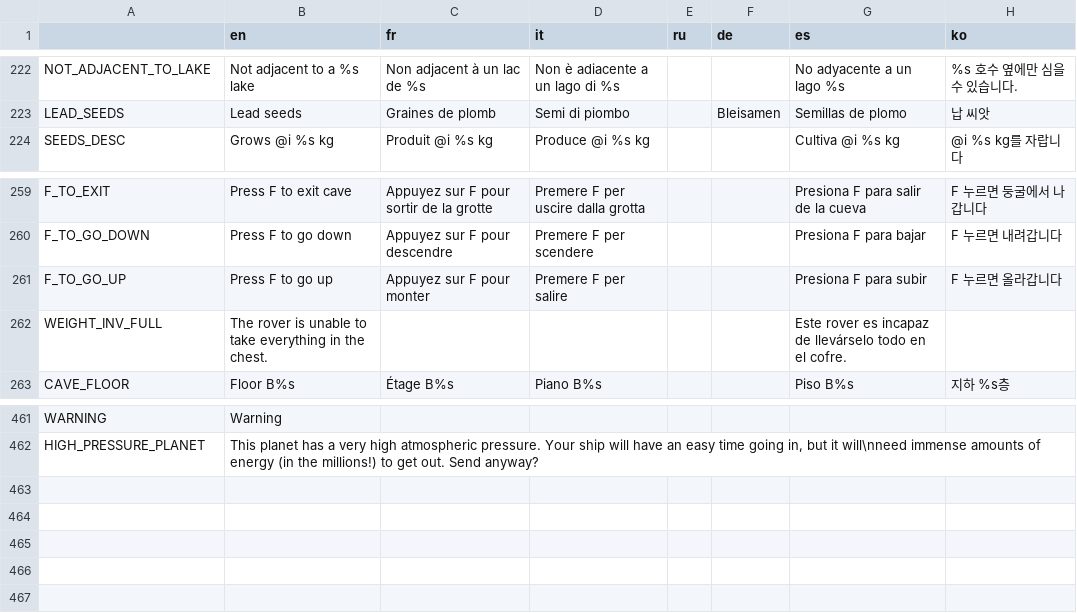
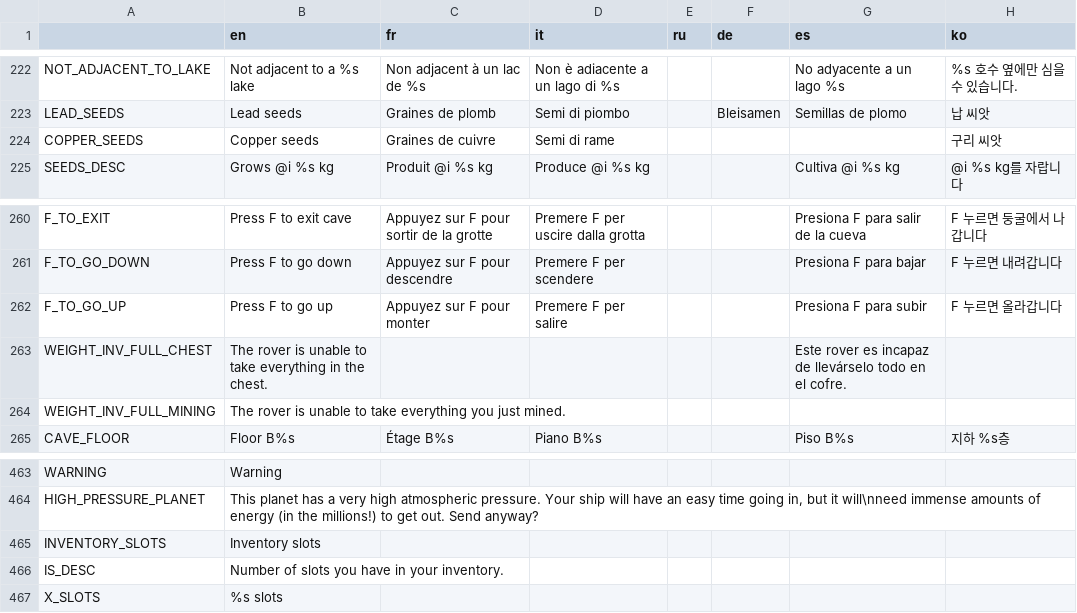
Before and after one commit to Apple0726/helixteus-3, a CSV file: Text/HX3 localization - Sheet1.csv, drawn as a sheet; only a part is shown, gaps mark what is left out.

```diff
--- a/Text/HX3 localization - Sheet1.csv
+++ b/Text/HX3 localization - Sheet1.csv
@@ -223,2 +223,3 @@ NOT_ADJACENT_TO_LAKE,Not adjacent to a %s lake,Non adjacent à un lac de %s,Non
 LEAD_SEEDS,Lead seeds,Graines de plomb,Semi di piombo,,Bleisamen,Semillas de plomo,납 씨앗
+COPPER_SEEDS,Copper seeds,Graines de cuivre,Semi di rame,,,,구리 씨앗
 SEEDS_DESC,Grows @i %s kg,Produit @i %s kg,Produce @i %s kg,,,Cultiva @i %s kg,@i %s kg를 자랍니다
@@ -261,3 +262,4 @@ F_TO_GO_DOWN,Press F to go down,Appuyez sur F pour descendre,Premere F per scend
 F_TO_GO_UP,Press F to go up,Appuyez sur F pour monter,Premere F per salire,,,Presiona F para subir,F 누르면 올라갑니다
-WEIGHT_INV_FULL,The rover is unable to take everything in the chest.,,,,,Este rover es incapaz de llevárselo todo en el cofre.,
+WEIGHT_INV_FULL_CHEST,The rover is unable to take everything in the chest.,,,,,Este rover es incapaz de llevárselo todo en el cofre.,
+WEIGHT_INV_FULL_MINING,The rover is unable to take everything you just mined.,,,,,,
 CAVE_FLOOR,Floor B%s,Étage B%s,Piano B%s,,,Piso B%s,지하 %s층
@@ -462 +464,4 @@ WARNING,Warning,,,,,,
 HIGH_PRESSURE_PLANET,"This planet has a very high atmospheric pressure. Your ship will have an easy time going in, but it will\nneed immense amounts of energy (in the millions!) to get out. Send anyway?",,,,,,
+INVENTORY_SLOTS,Inventory slots,,,,,,
+IS_DESC,Number of slots you have in your inventory.,,,,,,
+X_SLOTS,%s slots,,,,,,
```
Also changed, not shown: 38 other files.
